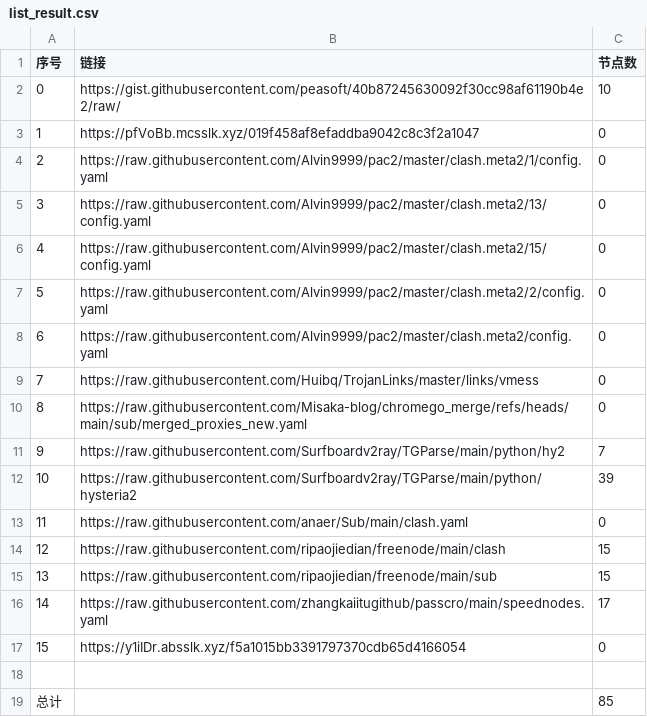
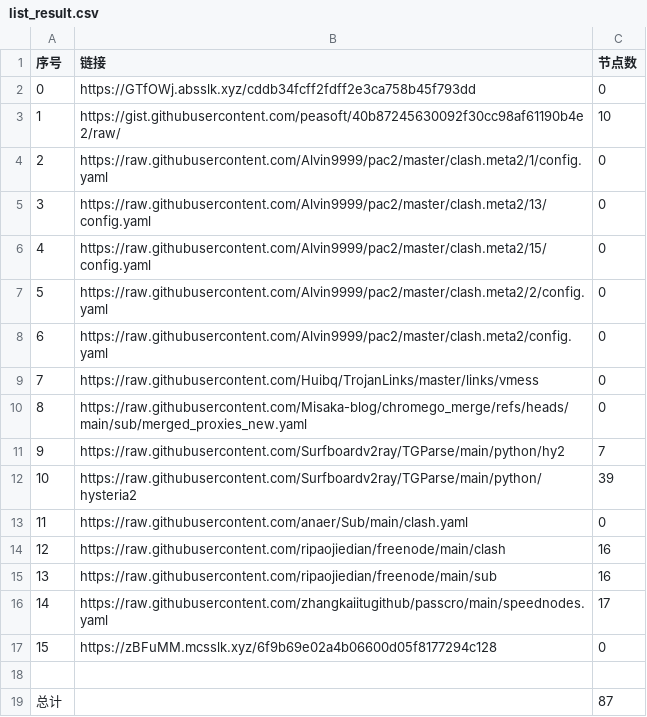
Before and after one commit to ResonanceForge/NoMoreWalls, a CSV file: list_result.csv, drawn as a sheet.

```diff
--- a/list_result.csv
+++ b/list_result.csv
@@ -1,4 +1,4 @@
 序号,链接,节点数
-0,https://gist.githubusercontent.com/peasoft/40b87245630092f30cc98af61190b4e2/raw/,10
-1,https://pfVoBb.mcsslk.xyz/019f458af8efaddba9042c8c3f2a1047,0
+0,https://GTfOWj.absslk.xyz/cddb34fcff2fdff2e3ca758b45f793dd,0
+1,https://gist.githubusercontent.com/peasoft/40b87245630092f30cc98af61190b4e2/raw/,10
 2,https://raw.githubusercontent.com/Alvin9999/pac2/master/clash.meta2/1/config.yaml,0
@@ -13,7 +13,7 @@
 11,https://raw.githubusercontent.com/anaer/Sub/main/clash.yaml,0
-12,https://raw.githubusercontent.com/ripaojiedian/freenode/main/clash,15
-13,https://raw.githubusercontent.com/ripaojiedian/freenode/main/sub,15
+12,https://raw.githubusercontent.com/ripaojiedian/freenode/main/clash,16
+13,https://raw.githubusercontent.com/ripaojiedian/freenode/main/sub,16
 14,https://raw.githubusercontent.com/zhangkaiitugithub/passcro/main/speednodes.yaml,17
-15,https://y1iIDr.absslk.xyz/f5a1015bb3391797370cdb65d4166054,0
+15,https://zBFuMM.mcsslk.xyz/6f9b69e02a4b06600d05f8177294c128,0
 
-总计,,85
+总计,,87
```
Also changed, not shown: 16 other files.
